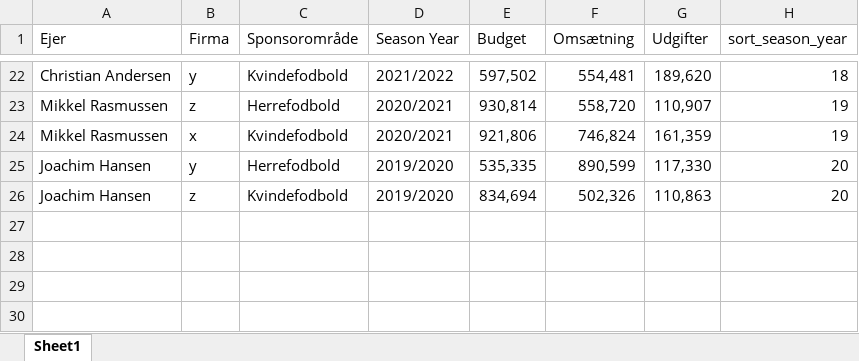
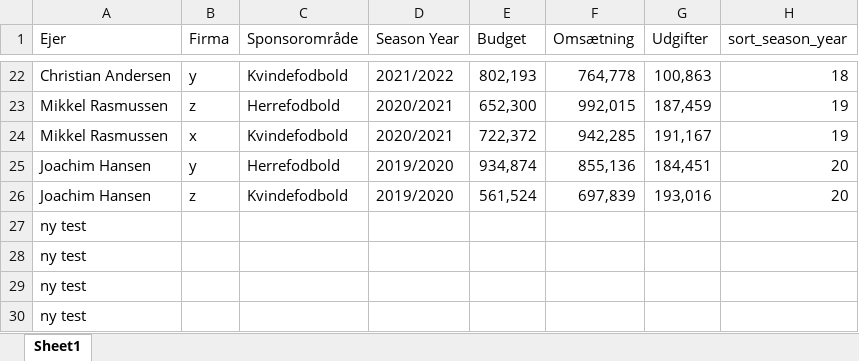
Before and after one commit to sragitrepos/sra_git_repos, an Excel workbook: Data masking.xlsx, sheet Sheet1, drawn as a sheet; only a part is shown, gaps mark what is left out; values as stored, in another font and other column widths than the file's, no borders; the diff covers the shown part only; the diff names each change by its address in the sheet, - before the commit and + after, or states it on an @@ line.

```diff
--- a/Data masking.xlsx (sheet Sheet1)
+++ b/Data masking.xlsx (sheet Sheet1)
-E22 (Budget): 597,502
+E22 (Budget): 802,193
-F22 (Omsætning): 554,481
+F22 (Omsætning): 764,778
-G22 (Udgifter): 189,620
+G22 (Udgifter): 100,863
-E23 (Budget): 930,814
+E23 (Budget): 652,300
-F23 (Omsætning): 558,720
+F23 (Omsætning): 992,015
-G23 (Udgifter): 110,907
+G23 (Udgifter): 187,459
-E24 (Budget): 921,806
+E24 (Budget): 722,372
-F24 (Omsætning): 746,824
+F24 (Omsætning): 942,285
-G24 (Udgifter): 161,359
+G24 (Udgifter): 191,167
-E25 (Budget): 535,335
+E25 (Budget): 934,874
-F25 (Omsætning): 890,599
+F25 (Omsætning): 855,136
-G25 (Udgifter): 117,330
+G25 (Udgifter): 184,451
-E26 (Budget): 834,694
+E26 (Budget): 561,524
-F26 (Omsætning): 502,326
+F26 (Omsætning): 697,839
-G26 (Udgifter): 110,863
+G26 (Udgifter): 193,016
+row 27: ny test
+row 28: ny test
+row 29: ny test
+row 30: ny test
```
Also changed, not shown: 60 edited cells elsewhere in this sheet.
